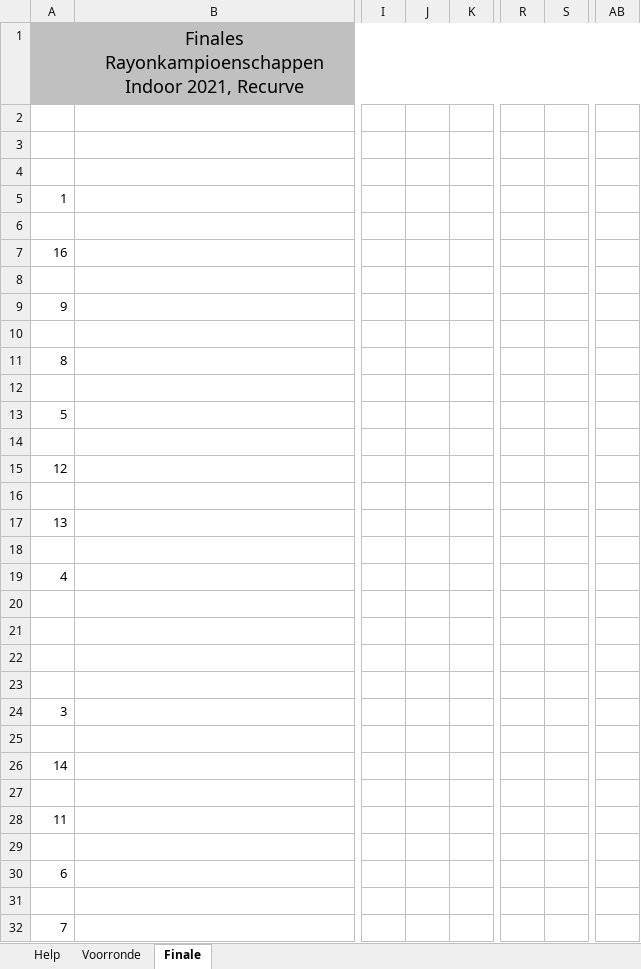
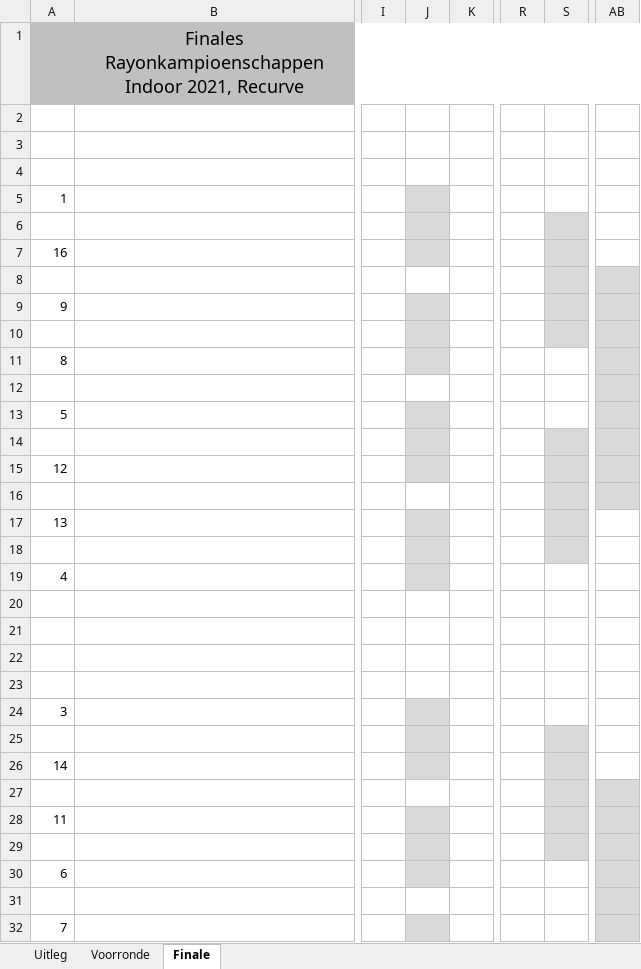
Before and after one commit to RamonvdW/nhb-apps, an Excel workbook: CompRayon/files/template-excel-rk-indiv.xlsm, sheet Finale, drawn as a sheet; only a part is shown, gaps mark what is left out; values as stored, in another font and other column widths than the file's, no borders; charts and pictures not drawn; the diff covers the shown part only; the diff names each change by its address in the sheet, - before the commit and + after, or states it on an @@ line.

```diff
--- a/CompRayon/files/template-excel-rk-indiv.xlsm (sheet Finale)
+++ b/CompRayon/files/template-excel-rk-indiv.xlsm (sheet Finale)
-sheet tab: Help
+sheet tab: Uitleg
-J5:J7 fill: none
+J5:J7 fill: #D9D9D9
-S6:S10 fill: none
+S6:S10 fill: #D9D9D9
-AB8:AB16 fill: none
+AB8:AB16 fill: #D9D9D9
-J9:J11 fill: none
+J9:J11 fill: #D9D9D9
-J13:J15 fill: none
+J13:J15 fill: #D9D9D9
-S14:S18 fill: none
+S14:S18 fill: #D9D9D9
-J17:J19 fill: none
+J17:J19 fill: #D9D9D9
-J24:J26 fill: none
+J24:J26 fill: #D9D9D9
-S25:S29 fill: none
+S25:S29 fill: #D9D9D9
-AB27:AB32 fill: none
+AB27:AB32 fill: #D9D9D9
-J28:J30 fill: none
+J28:J30 fill: #D9D9D9
-J32 fill: none
+J32 fill: #D9D9D9
```
Also changed, not shown: cell formats elsewhere in this sheet, sheet Voorronde, sheet Uitleg, formulas that keep their value, charts or pictures, 5 other files.
